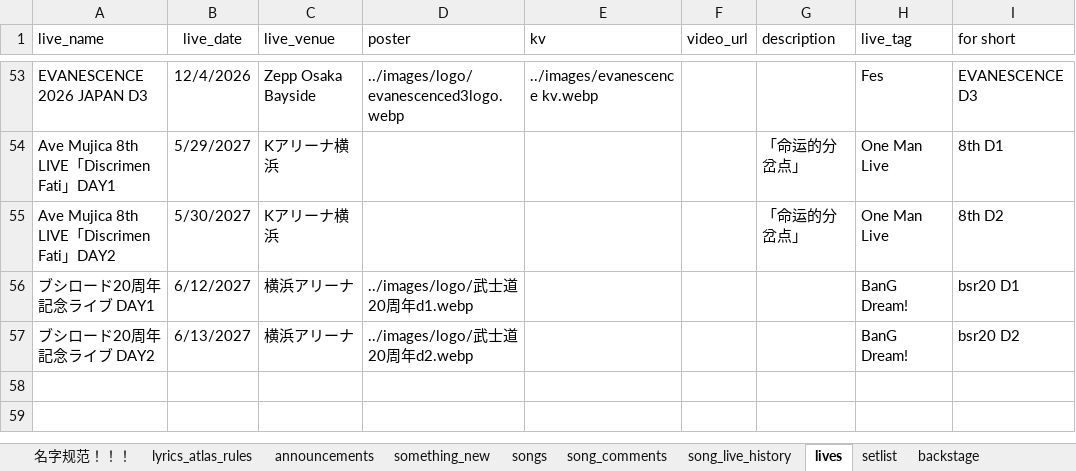
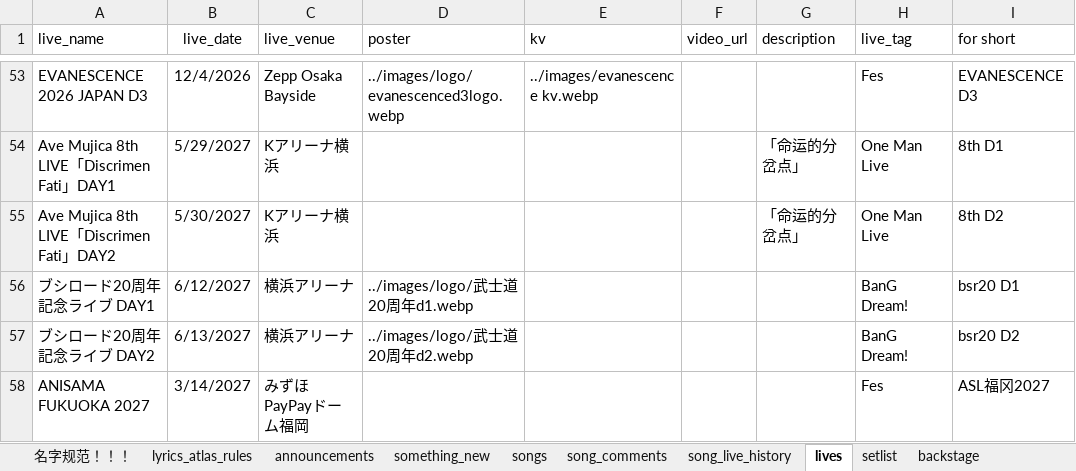
Before and after one commit to yuminle159/MujicaTimeLineWeb, an Excel workbook: _data/data.xlsx, sheet lives, drawn as a sheet; only a part is shown, gaps mark what is left out; values as stored, in another font and other column widths than the file's, no borders; the diff names each change by its address in the sheet, - before the commit and + after, or states it on an @@ line.

```diff
--- a/_data/data.xlsx (sheet lives)
+++ b/_data/data.xlsx (sheet lives)
+row 58: ANISAMA FUKUOKA 2027 | 3/14/2027 | みずほPayPayドーム福岡 |  |  |  |  | Fes | ASL福冈2027
```
Also changed, not shown: sheet timeline, sheet interview, hidden cells, 40 other files.
